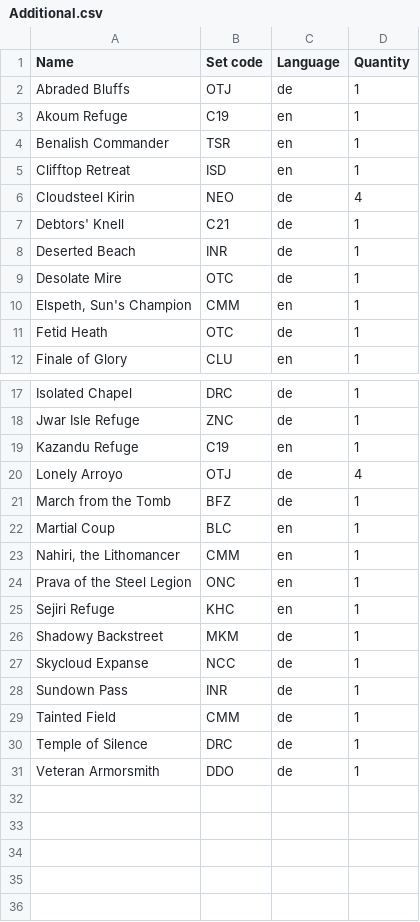
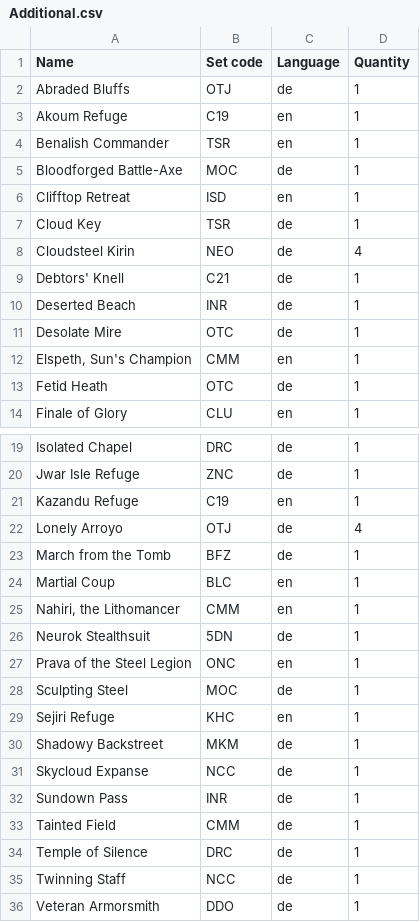
Before and after one commit to Juvinhel/Magic-the-Gathering, a CSV file: Collections/Additional.csv, drawn as a sheet; only a part is shown, gaps mark what is left out; the diff names each change by its address in the sheet, - before the commit and + after, or states it on an @@ line.

```diff
--- a/Collections/Additional.csv
+++ b/Collections/Additional.csv
+row 5: Bloodforged Battle-Axe | MOC | de | 1
+row 7: Cloud Key | TSR | de | 1
+row 26: Neurok Stealthsuit | 5DN | de | 1
+row 28: Sculpting Steel | MOC | de | 1
+row 35: Twinning Staff | NCC | de | 1
```
Also changed, not shown: Collections/Gift.csv, Owned.csv, 9 other files.
